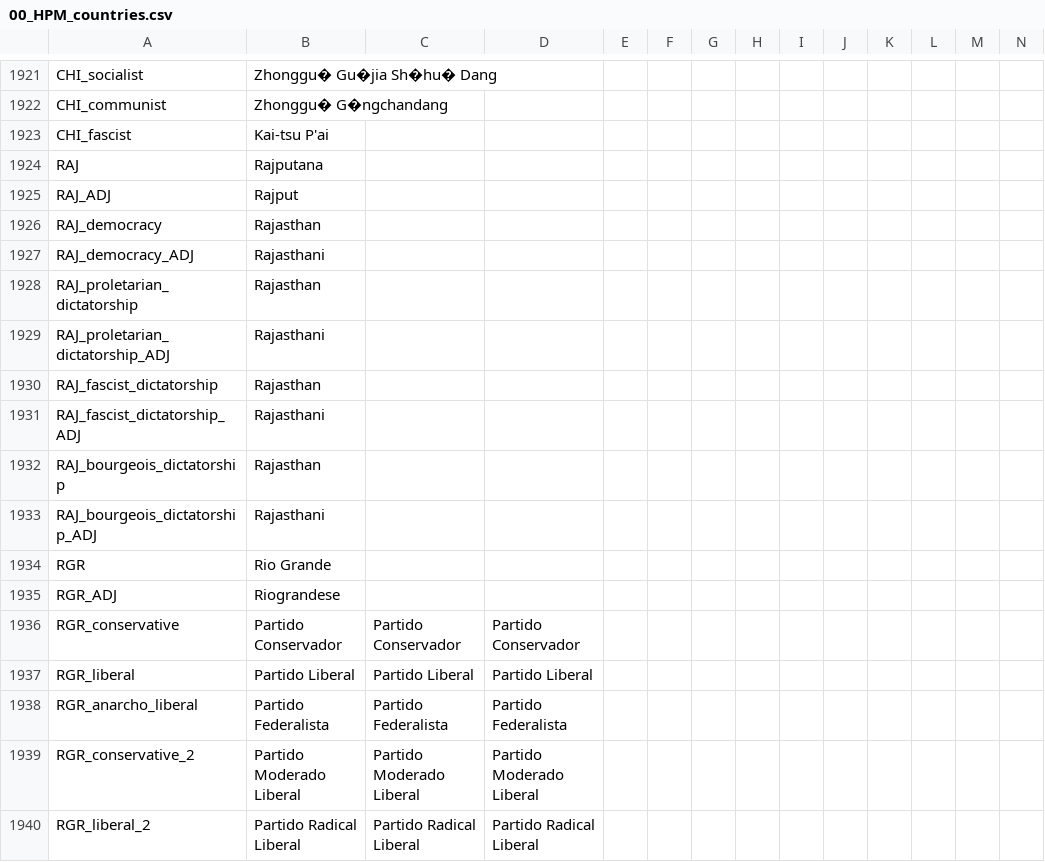
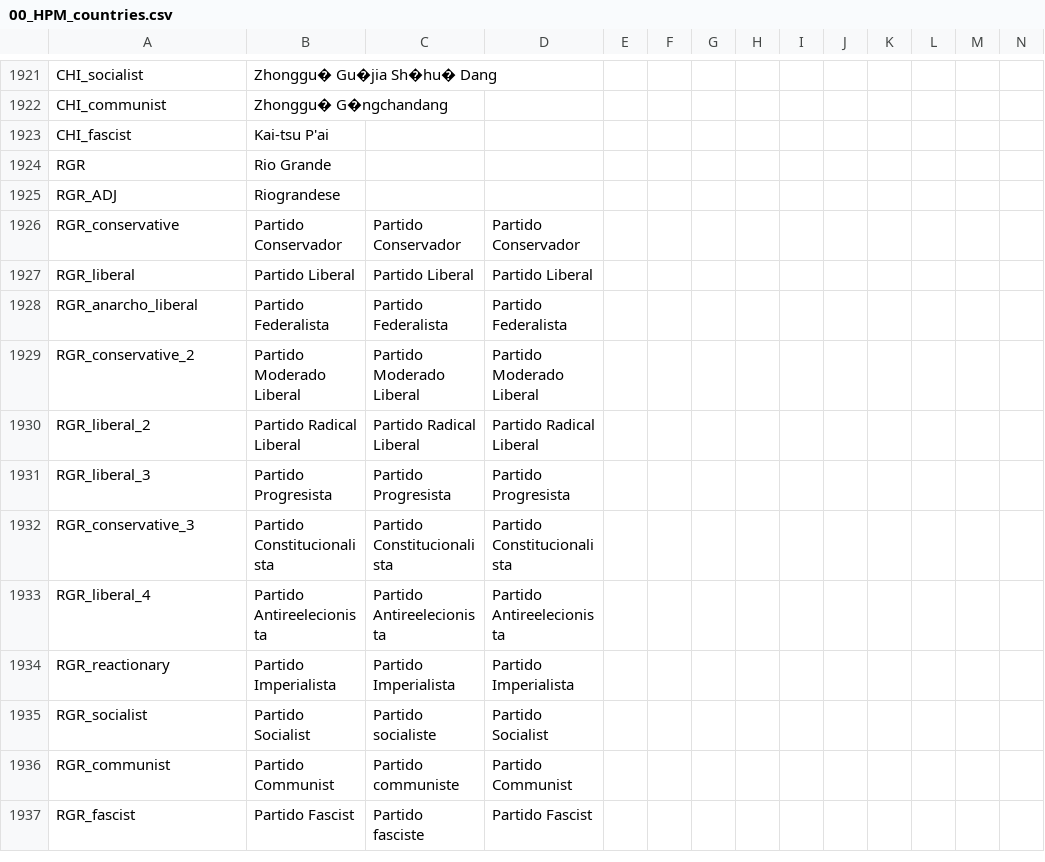
Before and after one commit to Volkorel/Jamahitoria, a CSV file: localisation/00_HPM_countries.csv, drawn as a sheet; only a part is shown, gaps mark what is left out; the shorter side is filled out with more unchanged rows; the diff names each change by its address in the sheet, - before the commit and + after, or states it on an @@ line.

```diff
--- a/localisation/00_HPM_countries.csv
+++ b/localisation/00_HPM_countries.csv
-row 1924: RAJ | Rajputana
-row 1925: RAJ_ADJ | Rajput
-row 1926: RAJ_democracy | Rajasthan
-row 1927: RAJ_democracy_ADJ | Rajasthani
-row 1928: RAJ_proletarian_dictatorship | Rajasthan
-row 1929: RAJ_proletarian_dictatorship_ADJ | Rajasthani
-row 1930: RAJ_fascist_dictatorship | Rajasthan
-row 1931: RAJ_fascist_dictatorship_ADJ | Rajasthani
-row 1932: RAJ_bourgeois_dictatorship | Rajasthan
-row 1933: RAJ_bourgeois_dictatorship_ADJ | Rajasthani
```
Also changed, not shown: localisation/00_HPM_wargoals.csv, localisation/00_Jamahiriya_events.csv, 13 other files.
